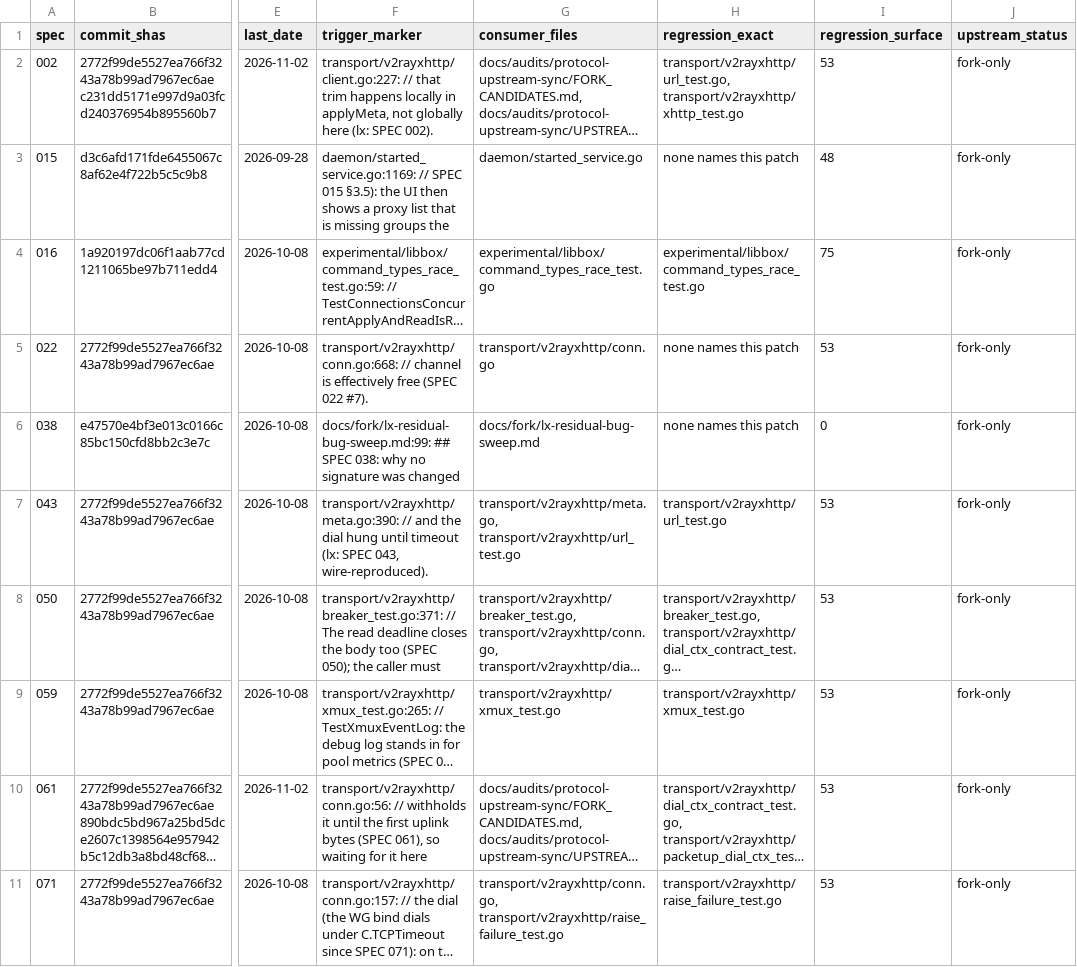
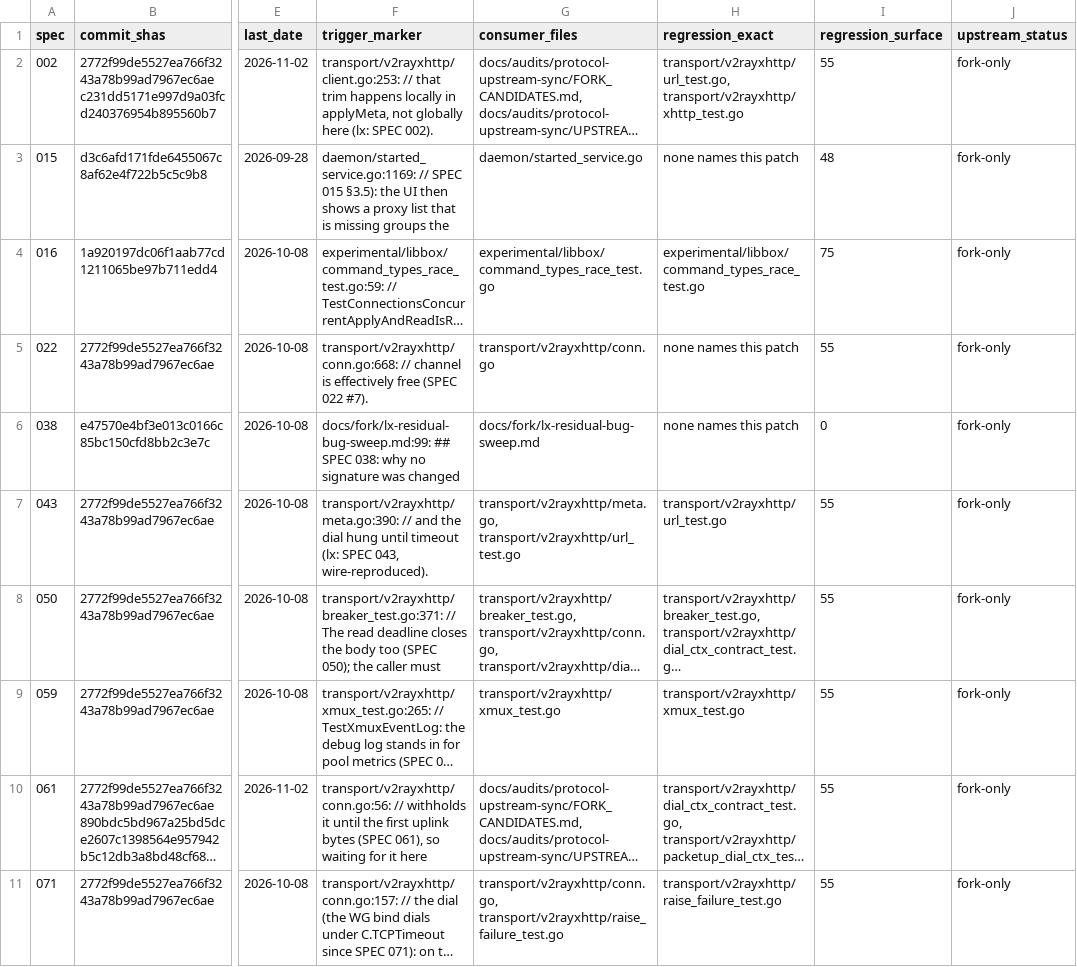
Before and after one commit to Piggy-Cat-bit-shadow/JiejieBox, a TSV file: docs/fork/upstream-retirement-batch2.tsv, drawn as a sheet; only a part is shown, gaps mark what is left out; long unchanged cells end in …; the diff covers the shown part only; the diff names each change by its address in the sheet, - before the commit and + after, or states it on an @@ line.

```diff
--- a/docs/fork/upstream-retirement-batch2.tsv
+++ b/docs/fork/upstream-retirement-batch2.tsv
-F2 (trigger_marker): transport/v2rayxhttp/client.go:227: // that…
+F2 (trigger_marker): transport/v2rayxhttp/client.go:253: // that…
-I2 (regression_surface): 53
+I2 (regression_surface): 55
-I5 (regression_surface): 53
+I5 (regression_surface): 55
-I7:I11 (regression_surface): 53
+I7:I11 (regression_surface): 55
```
Also changed, not shown: 9 edited cells elsewhere in this file, 11 other files.
